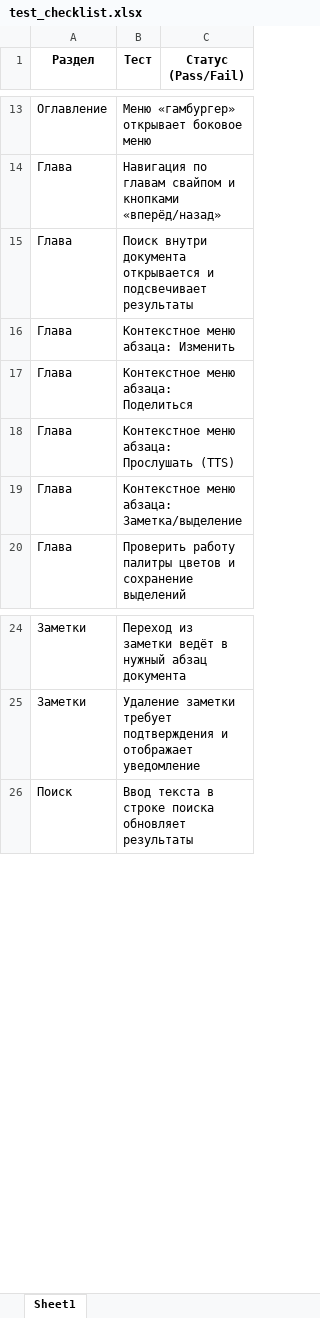
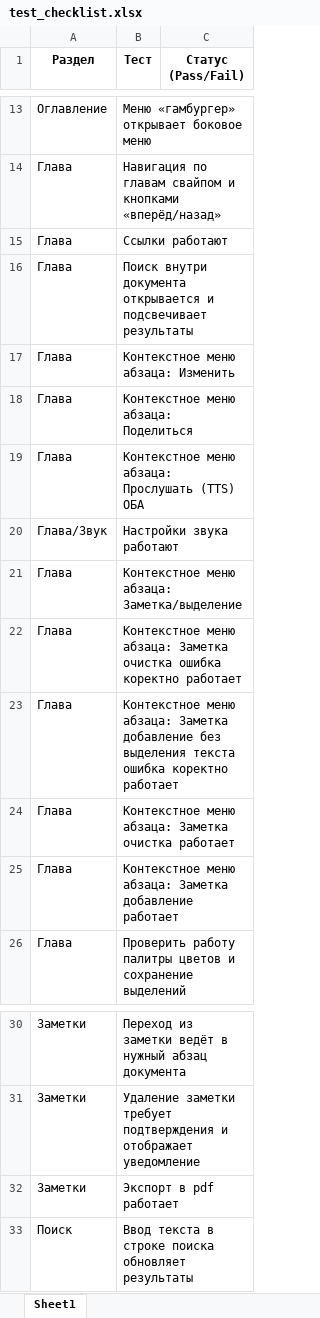
Before and after one commit to marketconnect/poteu, an Excel workbook: test_checklist.xlsx, sheet Sheet1, drawn as a sheet; only a part is shown, gaps mark what is left out; values as stored, in another font and other column widths than the file's, no borders; addresses are those after the commit; the diff names each change by its address in the sheet, - before the commit and + after, or states it on an @@ line.

Commit message:
added eleemnts in the test_checklist

```diff
--- a/test_checklist.xlsx (sheet Sheet1)
+++ b/test_checklist.xlsx (sheet Sheet1)
+row 15: Глава | Ссылки работают
-B19 (Тест): Контекстное меню абзаца: Прослушать (TTS)
+B19 (Тест): Контекстное меню абзаца: Прослушать (TTS) ОБА
+row 20: Глава/Звук | Настройки звука работают
+row 22: Глава | Контекстное меню абзаца: Заметка очистка ошибка коректно работает
+row 23: Глава | Контекстное меню абзаца: Заметка добавление без выделения текста ошибка коректно работает
+row 24: Глава | Контекстное меню абзаца: Заметка очистка работает
+row 25: Глава | Контекстное меню абзаца: Заметка добавление работает
+row 32: Заметки | Экспорт в pdf работает
```
Also changed, not shown: 2 other files.
